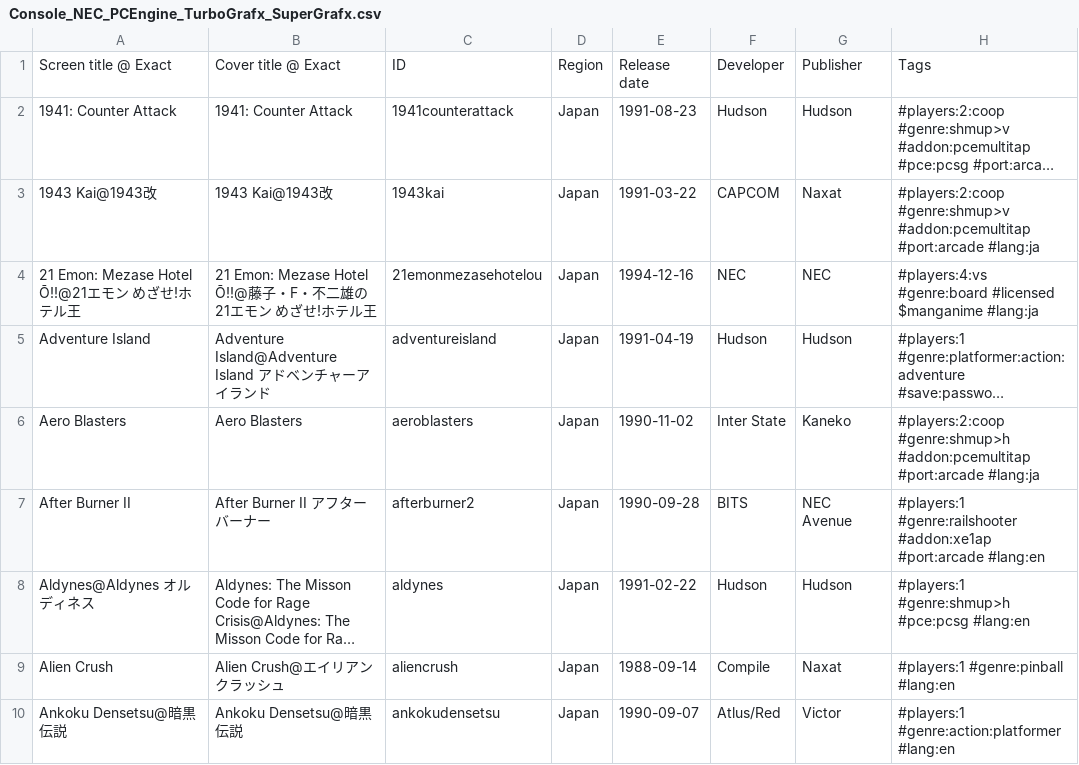
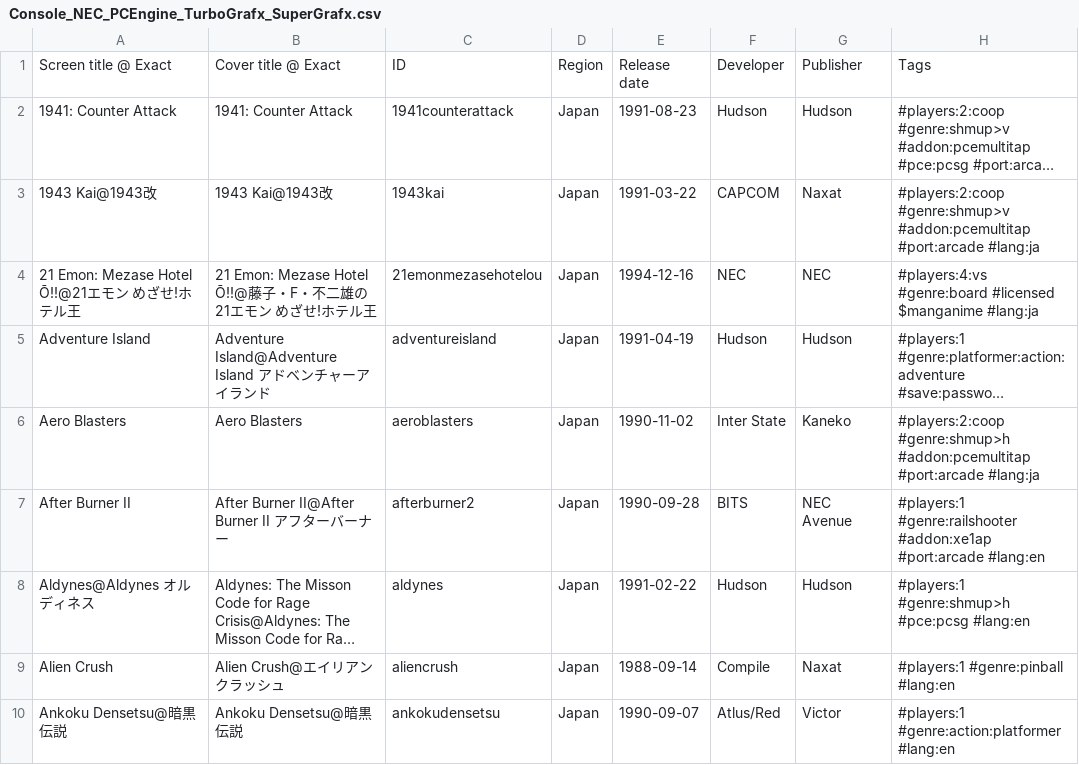
Before and after one commit to PigSaint/GameDataBase, a CSV file: Console_NEC_PCEngine_TurboGrafx_SuperGrafx.csv, drawn as a sheet; only a part is shown; long unchanged cells end in …; the diff names each change by its address in the sheet, - before the commit and + after, or states it on an @@ line.

Commit message:
Update Console_NEC_PCEngine_TurboGrafx_SuperGrafx.csv

```diff
--- a/Console_NEC_PCEngine_TurboGrafx_SuperGrafx.csv
+++ b/Console_NEC_PCEngine_TurboGrafx_SuperGrafx.csv
-B7: After Burner II アフターバーナー
+B7: After Burner II@After Burner II アフターバーナー
```
